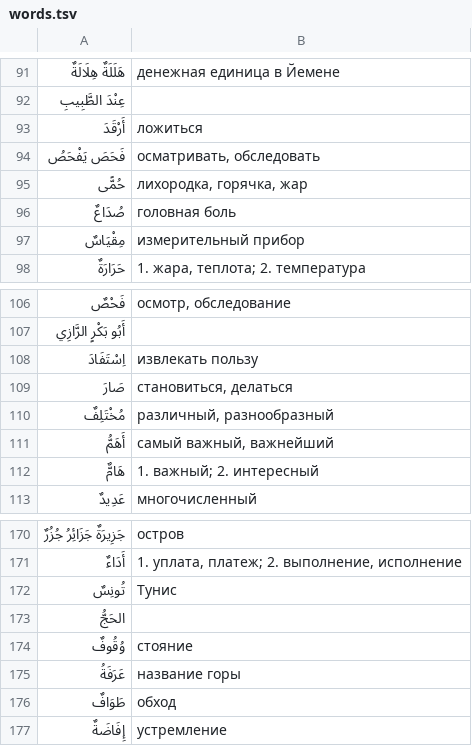
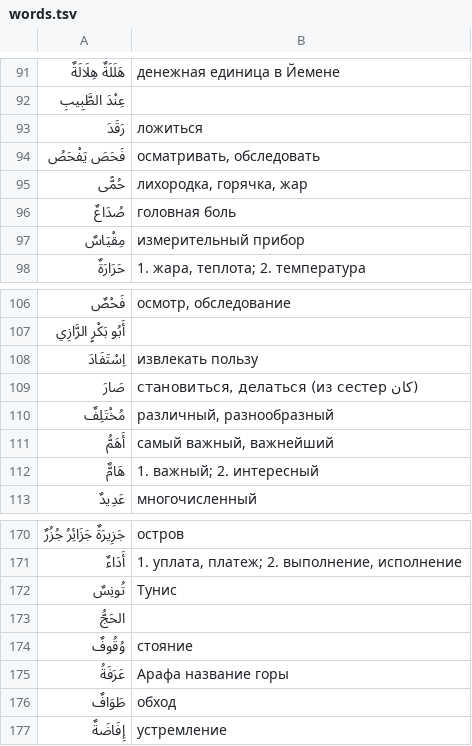
Before and after one commit to ibnrafail/Arabic-Medina-Course, a TSV file: القراءة المستوى الثاني/words.tsv, drawn as a sheet; only a part is shown, gaps mark what is left out; the diff covers the shown part only; the diff names each change by its address in the sheet, - before the commit and + after, or states it on an @@ line.

```diff
--- a/القراءة المستوى الثاني/words.tsv
+++ b/القراءة المستوى الثاني/words.tsv
-A93: أَرْقَدَ
+A93: رَقَدَ
-B109: становиться, делаться
+B109: становиться, делаться (из сестер كان)
-B175: название горы
+B175: Арафа название горы
```
Also changed, not shown: 1 added row, 2 removed rows and 6 edited cells elsewhere in this file.
